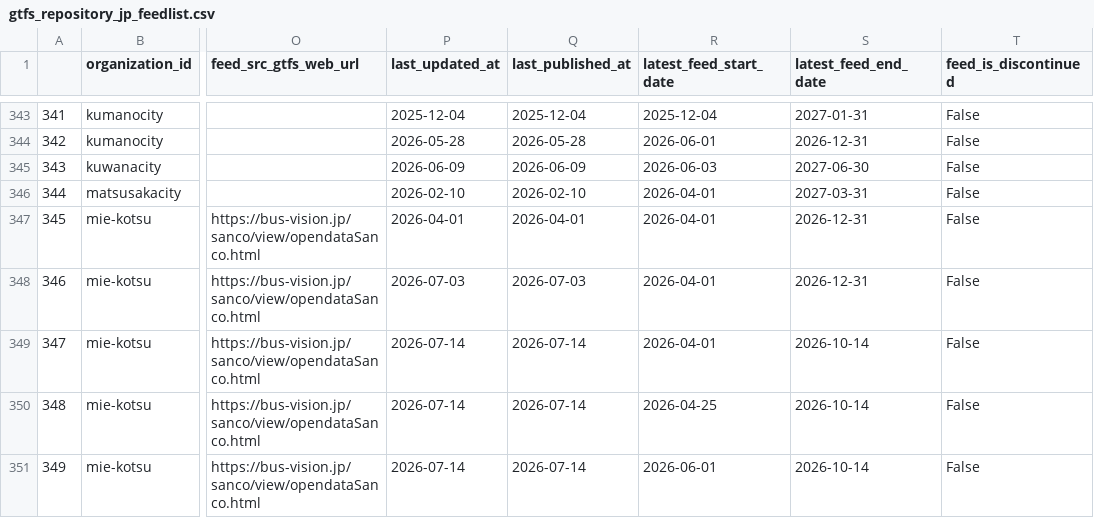
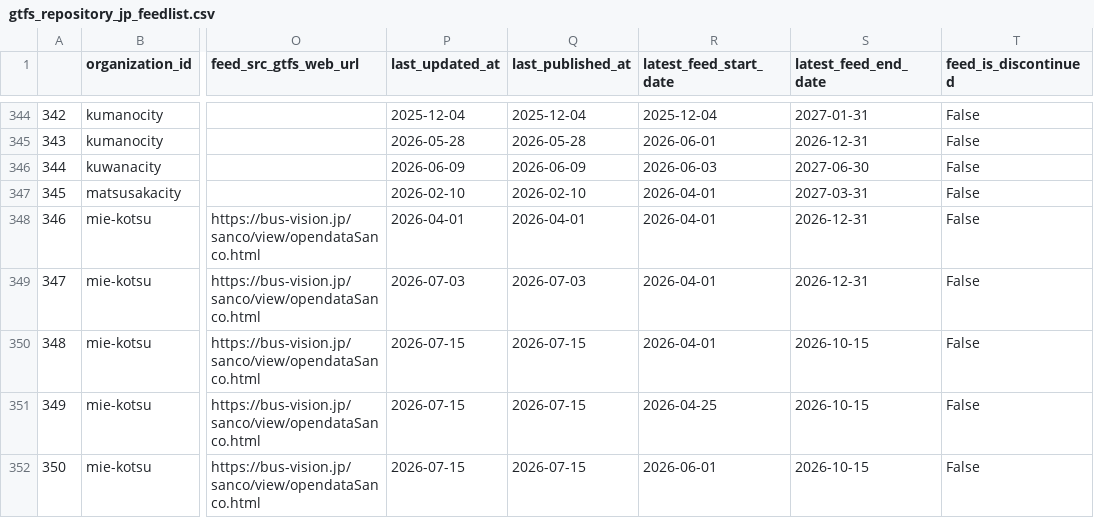
Before and after one commit to tshimada291/gtfs_repository_jp_feedcheck, a CSV file: gtfs_repository_jp_feedlist.csv, drawn as a sheet; only a part is shown, gaps mark what is left out; addresses are those after the commit; the diff covers the shown part only; the diff names each change by its address in the sheet, - before the commit and + after, or states it on an @@ line.

```diff
--- a/gtfs_repository_jp_feedlist.csv
+++ b/gtfs_repository_jp_feedlist.csv
@@ column A renumbered from row 88 down @@
-P350:P352 (last_updated_at): 2026-07-14
+P350:P352 (last_updated_at): 2026-07-15
-Q350:Q352 (last_published_at): 2026-07-14
+Q350:Q352 (last_published_at): 2026-07-15
-S350:S352 (latest_feed_end_date): 2026-10-14
+S350:S352 (latest_feed_end_date): 2026-10-15
```
Also changed, not shown: 1 added row and 30 edited cells elsewhere in this file, 1 other file.
